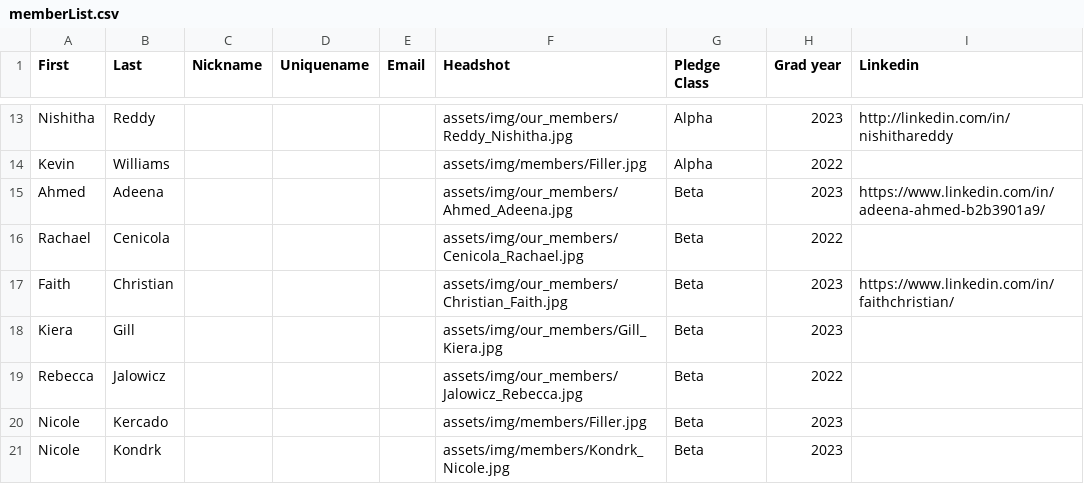
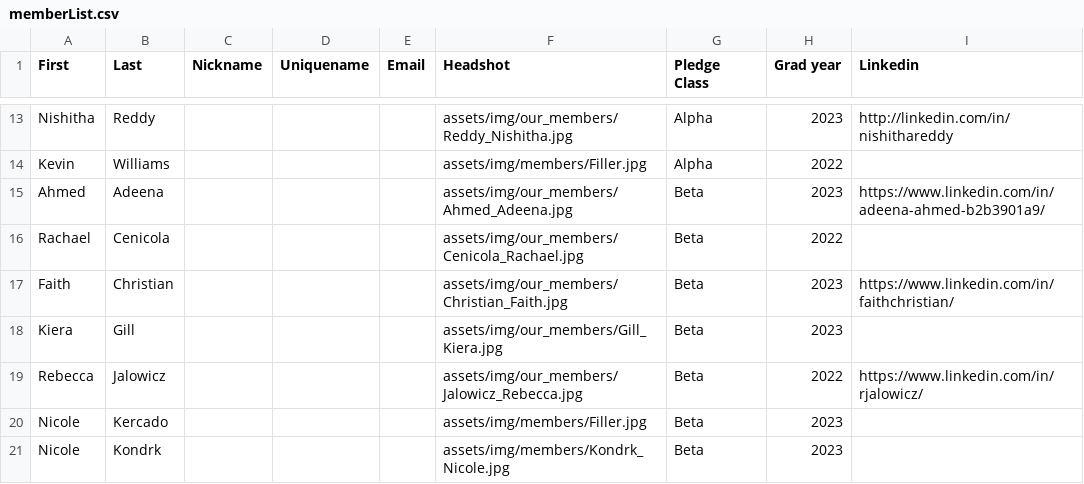
Before and after one commit to tcnjktp/ktp, a CSV file: assets/memberList.csv, drawn as a sheet; only a part is shown, gaps mark what is left out.

Commit message:
Update memberList.csv

```diff
--- a/assets/memberList.csv
+++ b/assets/memberList.csv
@@ -18,3 +18,3 @@ Faith,Christian,,,,assets/img/our_members/Christian_Faith.jpg,Beta,2023,https://
 Kiera,Gill,,,,assets/img/our_members/Gill_Kiera.jpg,Beta,2023,
-Rebecca,Jalowicz,,,,assets/img/our_members/Jalowicz_Rebecca.jpg,Beta,2022,
+Rebecca,Jalowicz,,,,assets/img/our_members/Jalowicz_Rebecca.jpg,Beta,2022,https://www.linkedin.com/in/rjalowicz/
 Nicole,Kercado,,,,assets/img/members/Filler.jpg,Beta,2023,
```
